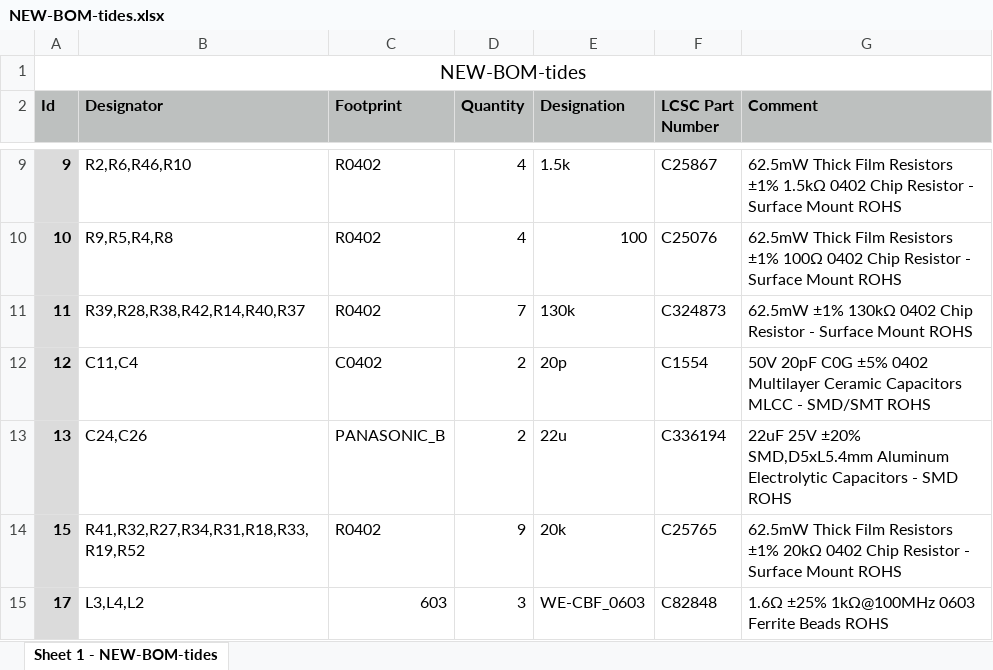
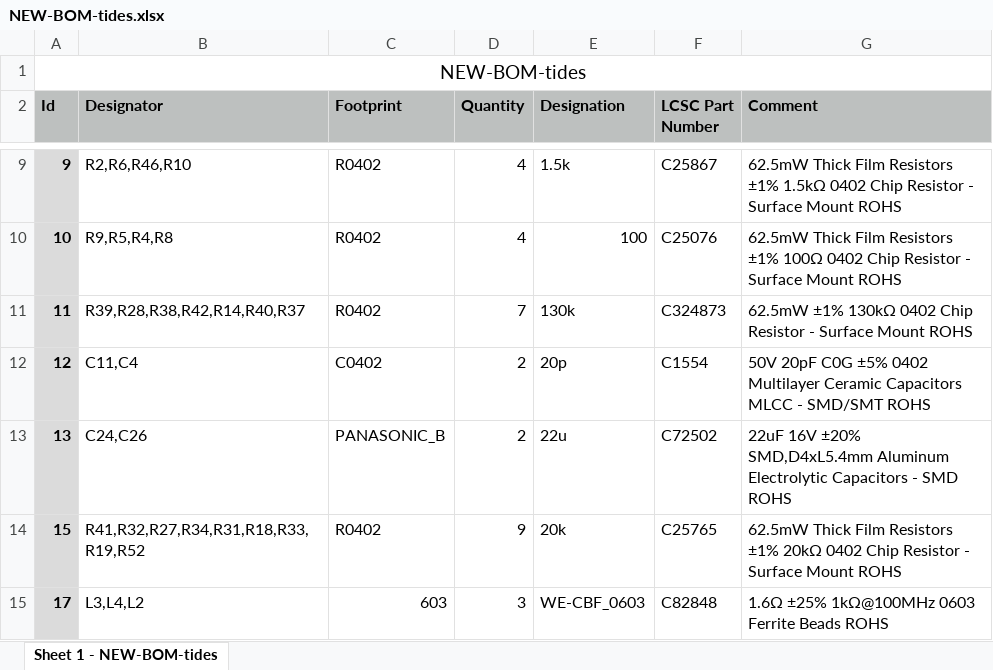
Before and after one commit to joelanders/pichenettes-eurorack, an Excel workbook: tides2/hardware_design/pcb/kicad/jlcpcb/production_files/NEW-BOM-tides.xlsx, sheet Sheet 1 - NEW-BOM-tides, drawn as a sheet; only a part is shown, gaps mark what is left out; values as stored, in another font and other column widths than the file's, no borders; the diff names each change by its address in the sheet, - before the commit and + after, or states it on an @@ line.

Commit message:
tides final tweaks

```diff
--- a/tides2/hardware_design/pcb/kicad/jlcpcb/production_files/NEW-BOM-tides.xlsx (sheet Sheet 1 - NEW-BOM-tides)
+++ b/tides2/hardware_design/pcb/kicad/jlcpcb/production_files/NEW-BOM-tides.xlsx (sheet Sheet 1 - NEW-BOM-tides)
-F13 (LCSC Part Number): C336194
+F13 (LCSC Part Number): C72502
-G13 (Comment): 22uF 25V ±20% SMD,D5xL5.4mm Aluminum Electrolytic…
+G13 (Comment): 22uF 16V ±20% SMD,D4xL5.4mm Aluminum Electrolytic…
```
Also changed, not shown: 30 other files.
